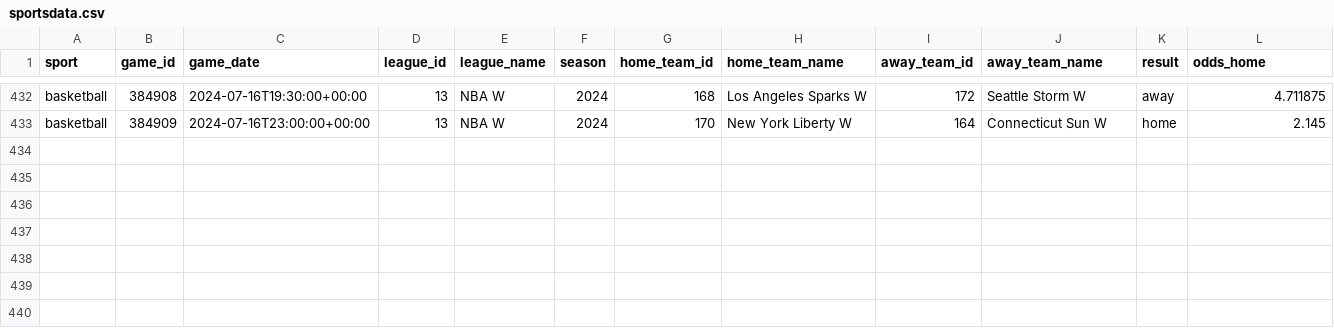
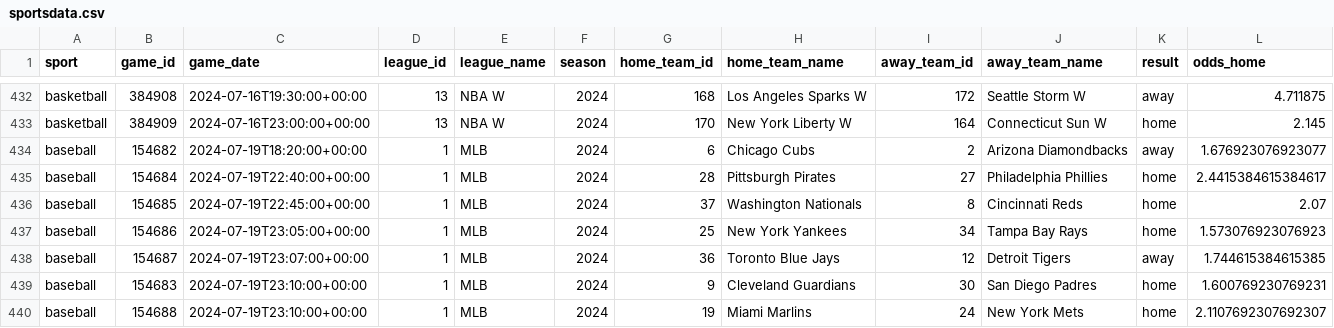
Before and after one commit to bman901/SportsDataAnalysis, a CSV file: sportsdata.csv, drawn as a sheet; only a part is shown, gaps mark what is left out; rows hold the shown columns only; the diff names each change by its address in the sheet, - before the commit and + after, or states it on an @@ line.

Commit message:
Data download

```diff
--- a/sportsdata.csv
+++ b/sportsdata.csv
+row 434: baseball | 154682 | 2024-07-19T18:20:00+00:00 | 1 | MLB | 2024 | 6 | Chicago Cubs | 2 | Arizona Diamondbacks | away | 1.676923076923077
+row 435: baseball | 154684 | 2024-07-19T22:40:00+00:00 | 1 | MLB | 2024 | 28 | Pittsburgh Pirates | 27 | Philadelphia Phillies | home | 2.4415384615384617
+row 436: baseball | 154685 | 2024-07-19T22:45:00+00:00 | 1 | MLB | 2024 | 37 | Washington Nationals | 8 | Cincinnati Reds | home | 2.07
+row 437: baseball | 154686 | 2024-07-19T23:05:00+00:00 | 1 | MLB | 2024 | 25 | New York Yankees | 34 | Tampa Bay Rays | home | 1.573076923076923
+row 438: baseball | 154687 | 2024-07-19T23:07:00+00:00 | 1 | MLB | 2024 | 36 | Toronto Blue Jays | 12 | Detroit Tigers | away | 1.744615384615385
+row 439: baseball | 154683 | 2024-07-19T23:10:00+00:00 | 1 | MLB | 2024 | 9 | Cleveland Guardians | 30 | San Diego Padres | home | 1.600769230769231
+row 440: baseball | 154688 | 2024-07-19T23:10:00+00:00 | 1 | MLB | 2024 | 19 | Miami Marlins | 24 | New York Mets | home | 2.1107692307692307
```
